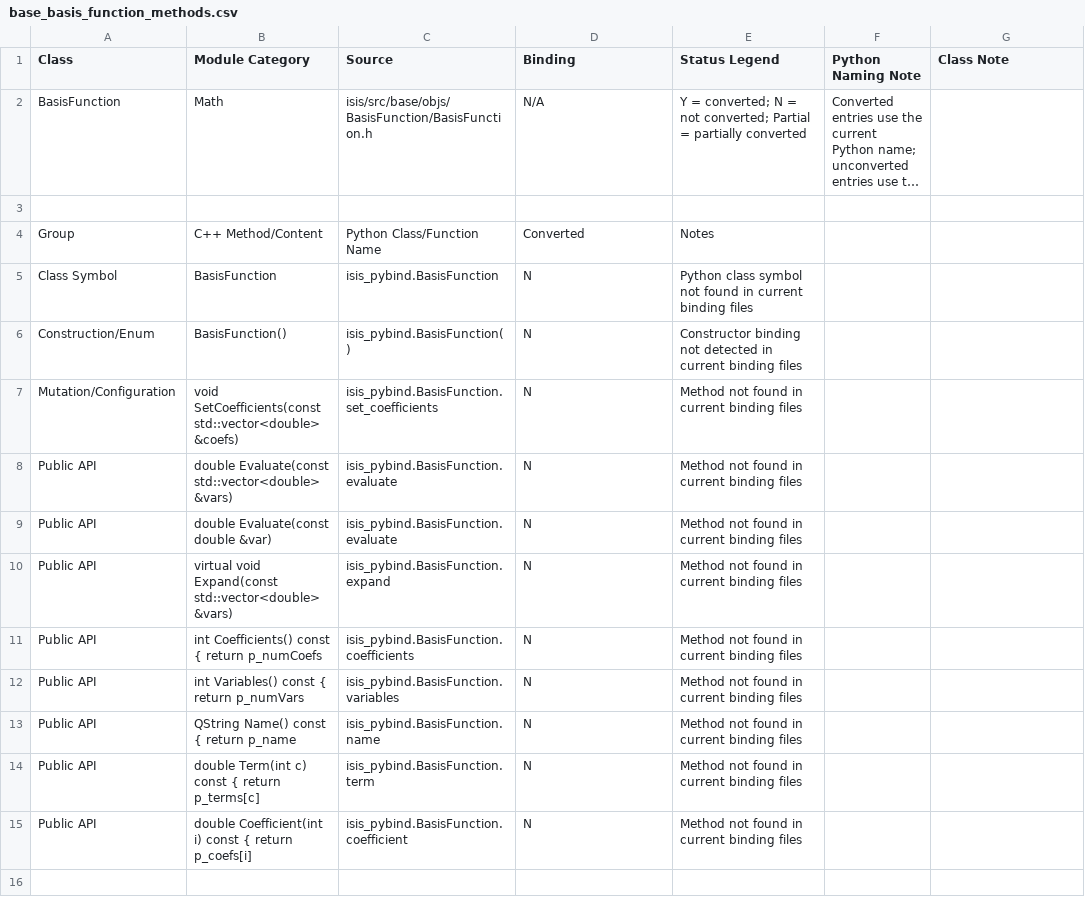
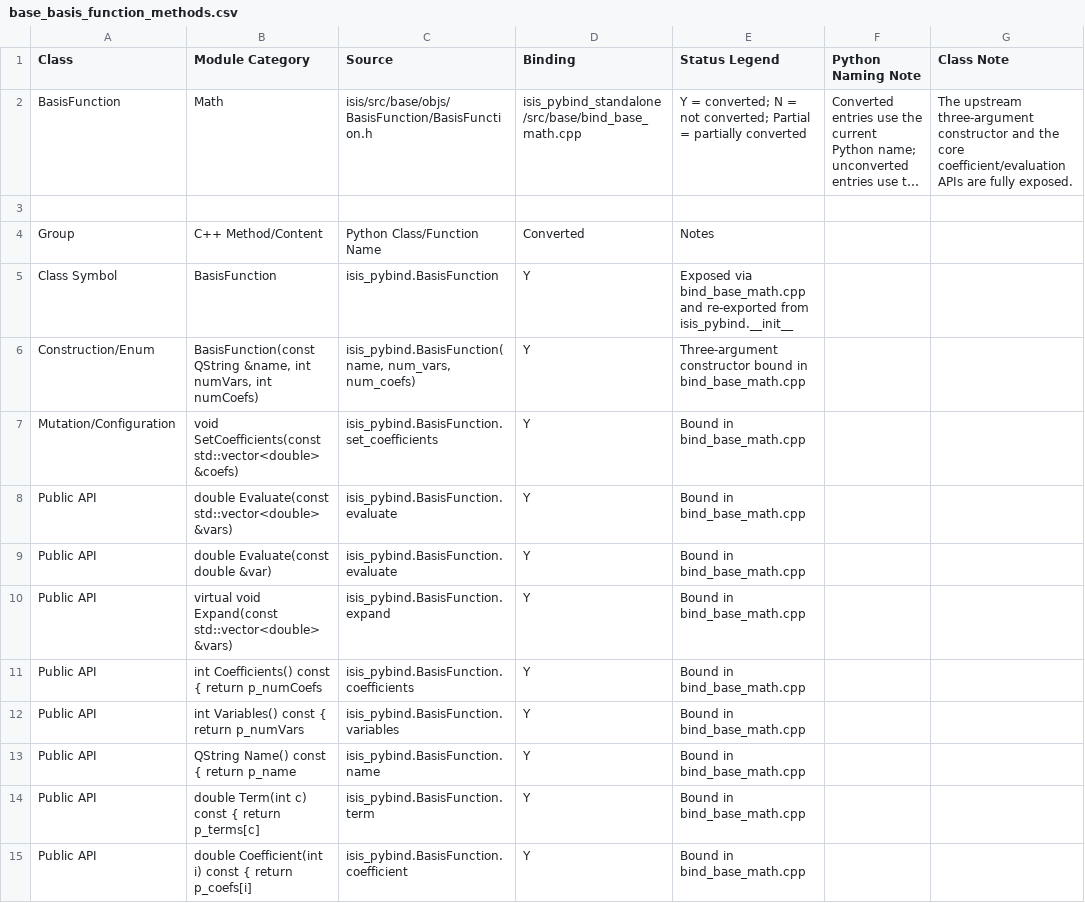
Before and after one commit to gengxun-henu/pyisis, a CSV file: class_bind_methods_details/base_basis_function_methods.csv, drawn as a sheet; long unchanged cells end in …; removed rows and columns are numbered as before the commit, all else as after; the diff names each change by its address in the sheet, - before the commit and + after, or states it on an @@ line.

```diff
--- a/class_bind_methods_details/base_basis_function_methods.csv
+++ b/class_bind_methods_details/base_basis_function_methods.csv
-D2 (Binding): N/A
+D2 (Binding): isis_pybind_standalone/src/base/bind_base_math.cpp
-G2 (Class Note): (empty)
+G2 (Class Note): The upstream three-argument constructor and the core coefficient/evaluation APIs are fully exposed.
-D5 (Binding): N
+D5 (Binding): Y
-E5 (Status Legend): Python class symbol not found in current binding files
+E5 (Status Legend): Exposed via bind_base_math.cpp and re-exported from isis_pybind.__init__
-row 6: Construction/Enum | BasisFunction() | isis_pybind.BasisFunction() | N | Constructor binding not detected in current binding files
+row 6: Construction/Enum | BasisFunction(const QString &name, int numVars, int numCoefs) | isis_pybind.BasisFunction(name, num_vars, num_coefs) | Y | Three-argument constructor bound in bind_base_math.cpp
-D7:D15 (Binding): N
+D7:D15 (Binding): Y
-E7:E15 (Status Legend): Method not found in current binding files
+E7:E15 (Status Legend): Bound in bind_base_math.cpp
```
Also changed, not shown: class_bind_methods_details/base_affine_methods.csv, class_bind_methods_details/base_calculator_methods.csv, 14 other files.
